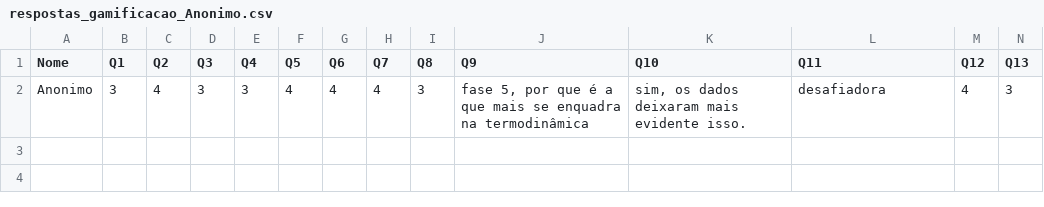
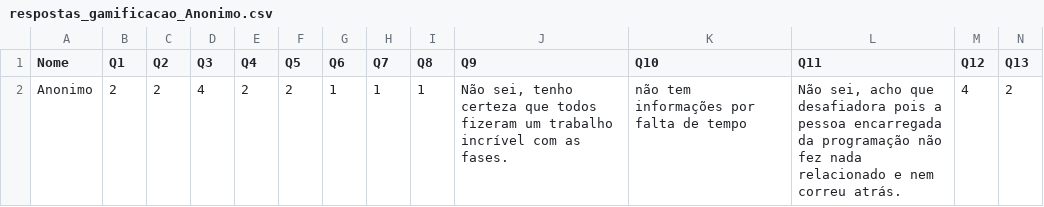
Before and after one commit to Humba-IFSC/T-300_K-Codigo_Albedo, a CSV file: docs/Questionario_T-300K/respostas_gamificacao_Anonimo.csv, drawn as a sheet; only a part is shown; removed rows and columns are numbered as before the commit, all else as after; rows hold the shown columns only; the diff names each change by its address in the sheet, - before the commit and + after, or states it on an @@ line.

Commit message:
Add files via upload

```diff
--- a/docs/Questionario_T-300K/respostas_gamificacao_Anonimo.csv
+++ b/docs/Questionario_T-300K/respostas_gamificacao_Anonimo.csv
-row 2: Anonimo | 3 | 4 | 3 | 3 | 4 | 4 | 4 | 3 | fase 5, por que é a que mais se enquadra na termodinâmica | sim, os dados deixaram mais evidente isso. | desafiadora | 4 | 3
+row 2: Anonimo | 2 | 2 | 4 | 2 | 2 | 1 | 1 | 1 | Não sei, tenho certeza que todos fizeram um trabalho incrível com as fases. | não tem informações por falta de tempo | Não sei, acho que desafiadora pois a pessoa encarregada da programação não fez nada relacionado e nem correu atrás. | 4 | 2
```
